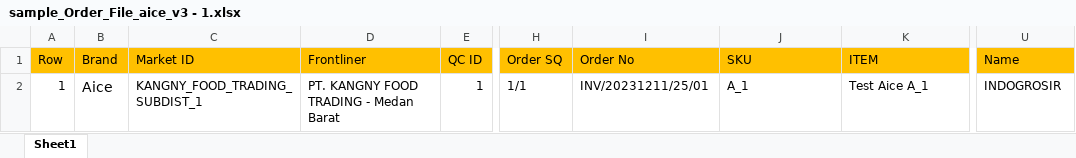
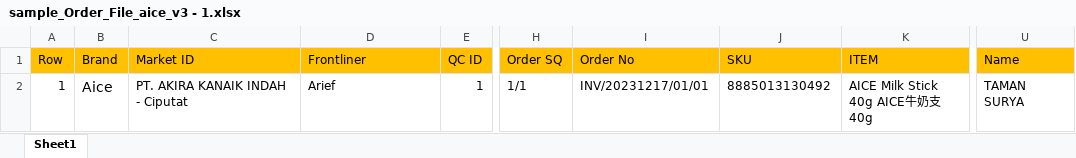
Before and after one commit to achmadamri/mono-dms-new, an Excel workbook: bsd-api-dms-order/sample_Order_File_aice_v3 - 1.xlsx, sheet Sheet1, drawn as a sheet; only a part is shown, gaps mark what is left out; values as stored, in another font and other column widths than the file's, no borders; the diff names each change by its address in the sheet, - before the commit and + after, or states it on an @@ line.

```diff
--- a/bsd-api-dms-order/sample_Order_File_aice_v3 - 1.xlsx (sheet Sheet1)
+++ b/bsd-api-dms-order/sample_Order_File_aice_v3 - 1.xlsx (sheet Sheet1)
-C2 (Market ID): KANGNY_FOOD_TRADING_SUBDIST_1
+C2 (Market ID): PT. AKIRA KANAIK INDAH - Ciputat
-D2 (Frontliner): PT. KANGNY FOOD TRADING - Medan Barat
+D2 (Frontliner): Arief
-I2 (Order No): INV/20231211/25/01
+I2 (Order No): INV/20231217/01/01
-J2 (SKU): A_1
+J2 (SKU): 8885013130492
-K2 (ITEM): Test Aice A_1
+K2 (ITEM): AICE Milk Stick 40g AICE牛奶支40g
-U2 (Name): INDOGROSIR
+U2 (Name): TAMAN SURYA
```
Also changed, not shown: 7 other files.
